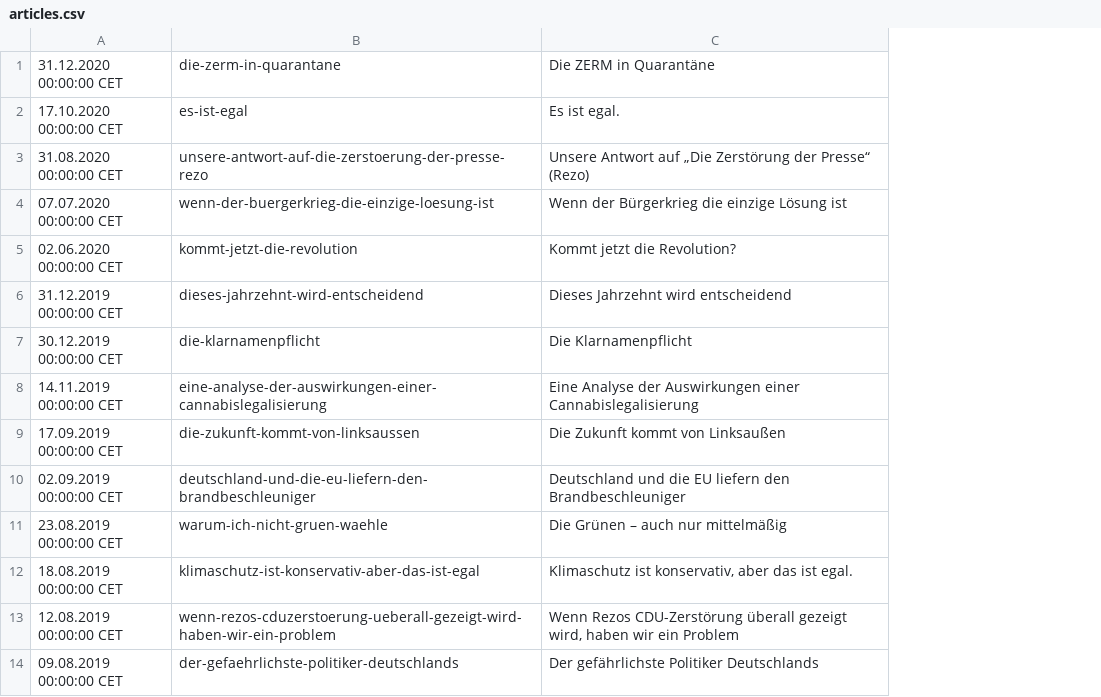
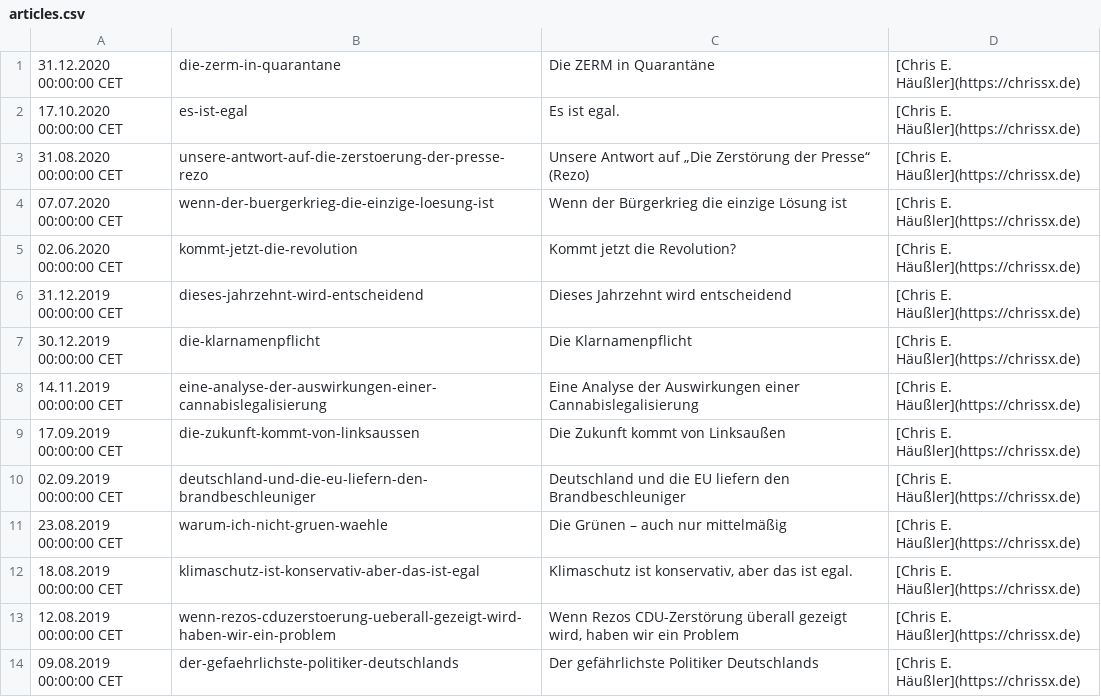
Before and after one commit to ZERMZeitung/zerm.eu, a CSV file: articles.csv, drawn as a sheet; only a part is shown; the diff names each change by its address in the sheet, - before the commit and + after, or states it on an @@ line.

```diff
--- a/articles.csv
+++ b/articles.csv
+column D, rows 1-14: all [Chris E. Häußler](https://chrissx.de)
```
Also changed, not shown: 2 other files.
